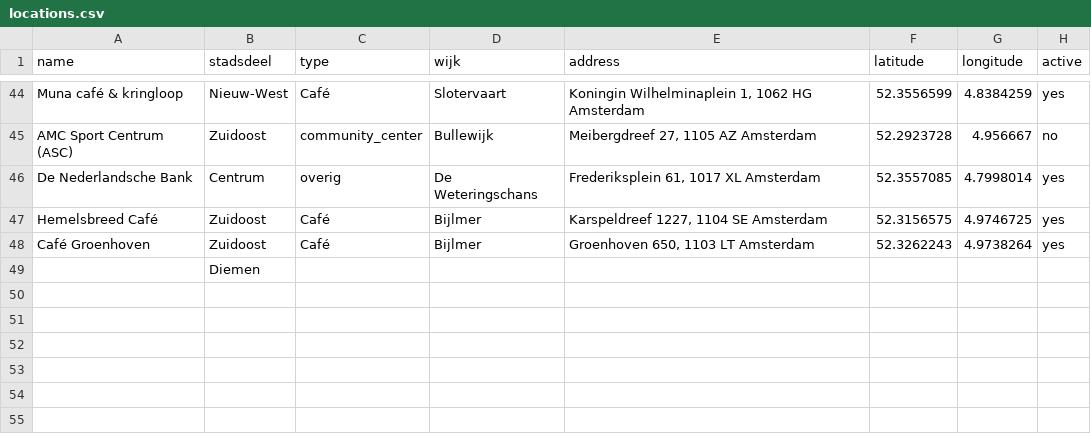
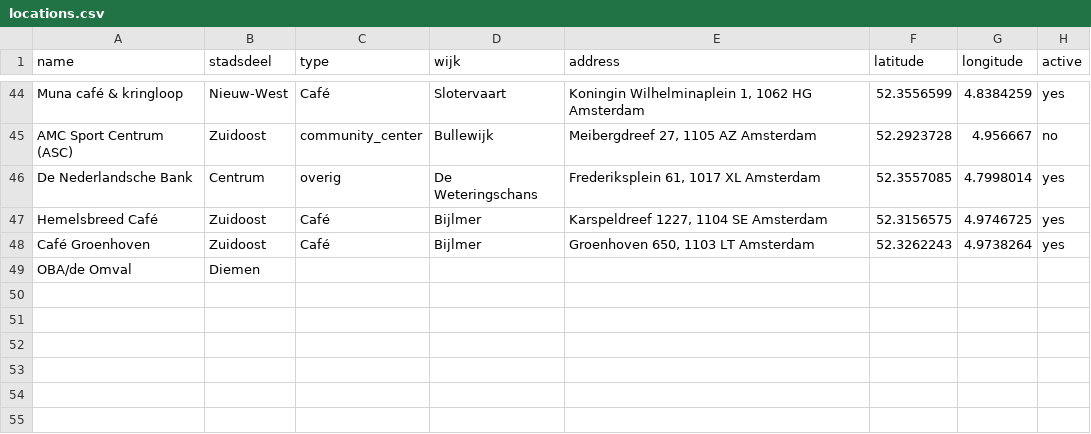
Before and after one commit to Koeltekaart/koeltekaart-amsterdam, a CSV file: data/locations.csv, drawn as a sheet; only a part is shown, gaps mark what is left out; the diff names each change by its address in the sheet, - before the commit and + after, or states it on an @@ line.

```diff
--- a/data/locations.csv
+++ b/data/locations.csv
-A49 (name): (empty)
+A49 (name): OBA/de Omval
```
